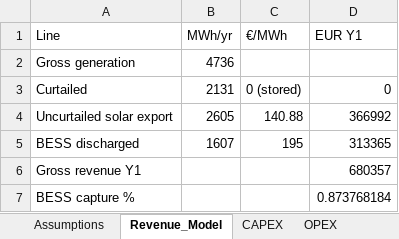
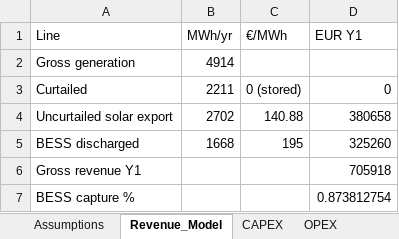
Before and after one commit to alexandersign/solarfarms-cy, an Excel workbook: parks-for-sale/novikov/investor-pack/shia-sia-investor-model.xlsx, sheet Revenue_Model, drawn as a sheet; values as stored, in another font and other column widths than the file's, no borders; the diff names each change by its address in the sheet, - before the commit and + after, or states it on an @@ line.

```diff
--- a/parks-for-sale/novikov/investor-pack/shia-sia-investor-model.xlsx (sheet Revenue_Model)
+++ b/parks-for-sale/novikov/investor-pack/shia-sia-investor-model.xlsx (sheet Revenue_Model)
-B2 (MWh/yr): 4736
+B2 (MWh/yr): 4914
-B3 (MWh/yr): 2131
+B3 (MWh/yr): 2211
-B4 (MWh/yr): 2605
+B4 (MWh/yr): 2702
-D4 (EUR Y1): 366992
+D4 (EUR Y1): 380658
-B5 (MWh/yr): 1607
+B5 (MWh/yr): 1668
-D5 (EUR Y1): 313365
+D5 (EUR Y1): 325260
-D6 (EUR Y1): 680357
+D6 (EUR Y1): 705918
-D7 (EUR Y1): 0.873768184
+D7 (EUR Y1): 0.873812754
```
Also changed, not shown: sheet P_and_L, sheet DAM_Sensitivity, sheet Assumptions, sheet OPEX, sheet Cover, sheet CAPEX, 1 more sheet, 11 other files.
